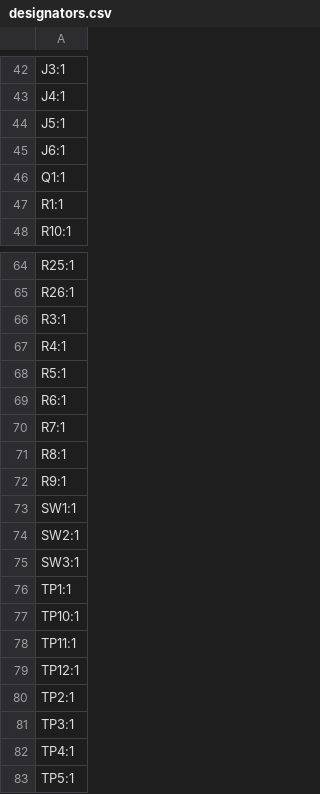
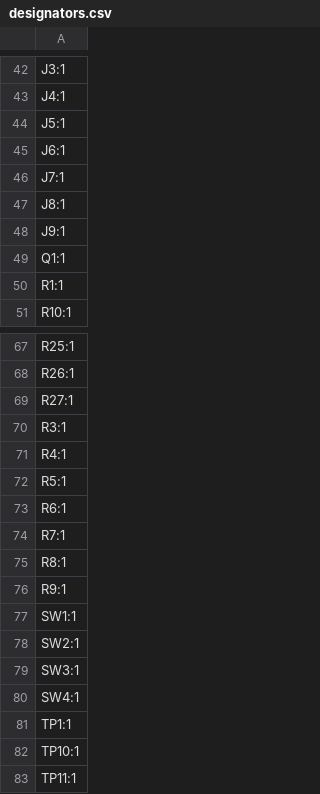
Before and after one commit to AdamZatloukal/smart-home-hub, a CSV file: hardware/production/designators.csv, drawn as a sheet; only a part is shown, gaps mark what is left out; the shorter side is filled out with more unchanged rows; the diff names each change by its address in the sheet, - before the commit and + after, or states it on an @@ line.

```diff
--- a/hardware/production/designators.csv
+++ b/hardware/production/designators.csv
+row 46: J7:1
+row 47: J8:1
+row 48: J9:1
+row 69: R27:1
+row 80: SW4:1
```
Also changed, not shown: hardware/production/bom.csv, hardware/production/positions.csv, 26 other files.
